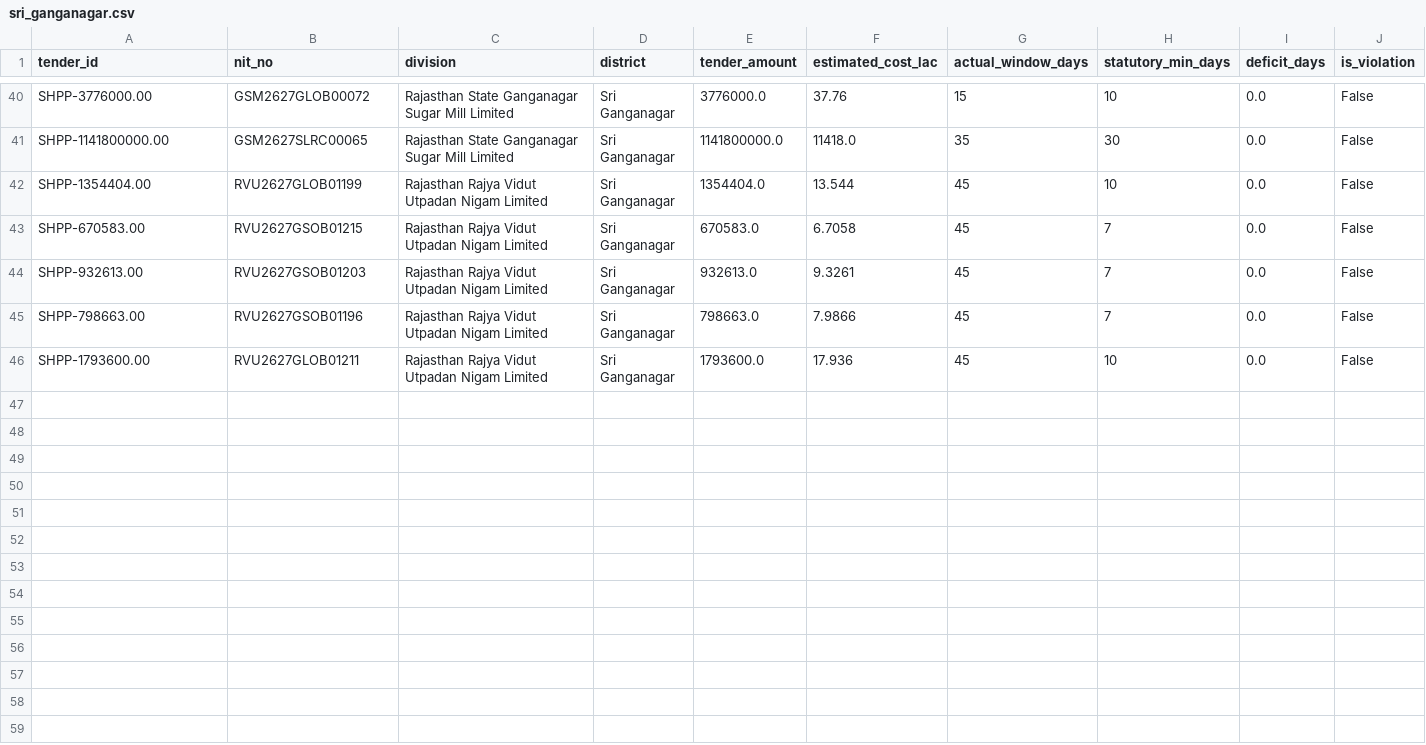
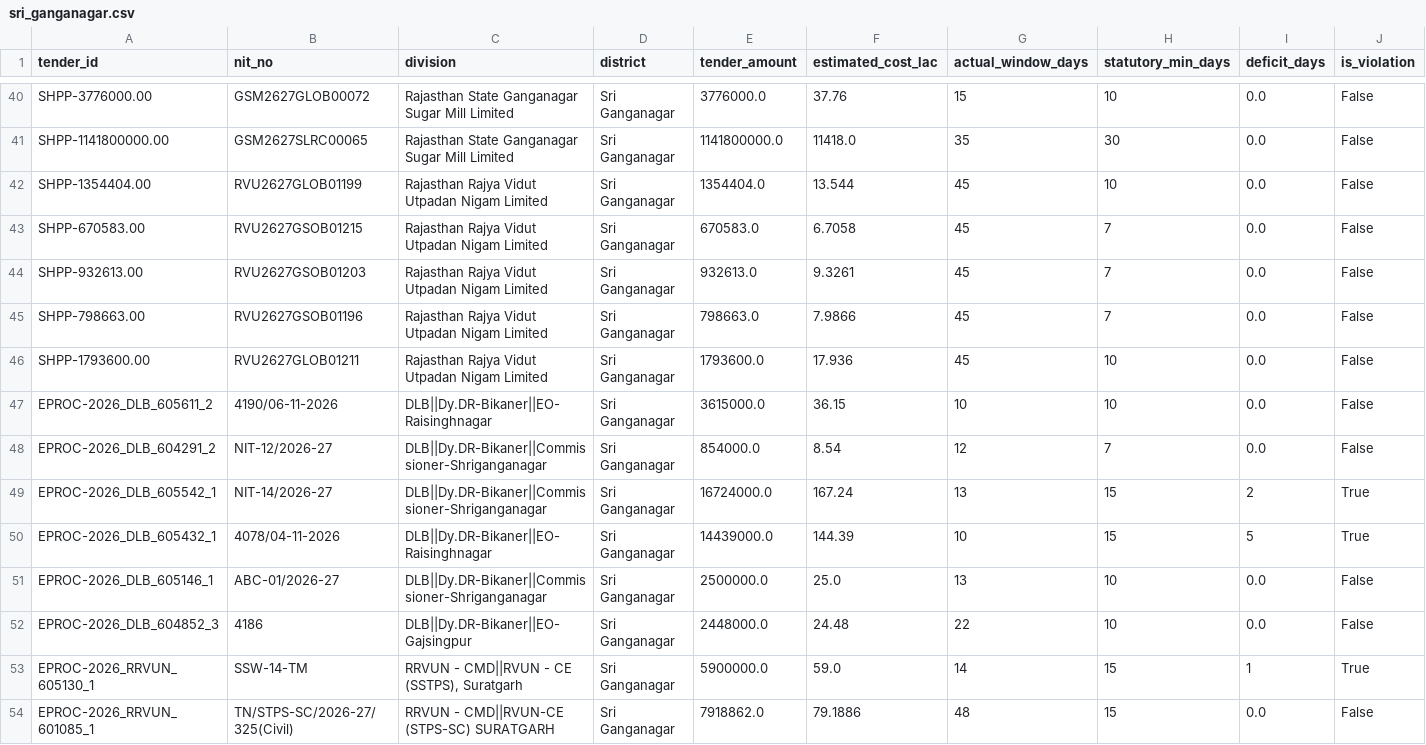
Before and after one commit to WEB-DEVELOPER61/raj-truth-procurement-web, a CSV file: data/districts/sri_ganganagar.csv, drawn as a sheet; only a part is shown, gaps mark what is left out; rows hold the shown columns only; the diff covers the shown part only; the diff names each change by its address in the sheet, - before the commit and + after, or states it on an @@ line.

```diff
--- a/data/districts/sri_ganganagar.csv
+++ b/data/districts/sri_ganganagar.csv
+row 47: EPROC-2026_DLB_605611_2 | 4190/06-11-2026 | DLB||Dy.DR-Bikaner||EO-Raisinghnagar | Sri Ganganagar | 3615000.0 | 36.15 | 10 | 10 | 0.0 | False
+row 48: EPROC-2026_DLB_604291_2 | NIT-12/2026-27 | DLB||Dy.DR-Bikaner||Commissioner-Shriganganagar | Sri Ganganagar | 854000.0 | 8.54 | 12 | 7 | 0.0 | False
+row 49: EPROC-2026_DLB_605542_1 | NIT-14/2026-27 | DLB||Dy.DR-Bikaner||Commissioner-Shriganganagar | Sri Ganganagar | 16724000.0 | 167.24 | 13 | 15 | 2 | True
+row 50: EPROC-2026_DLB_605432_1 | 4078/04-11-2026 | DLB||Dy.DR-Bikaner||EO-Raisinghnagar | Sri Ganganagar | 14439000.0 | 144.39 | 10 | 15 | 5 | True
+row 51: EPROC-2026_DLB_605146_1 | ABC-01/2026-27 | DLB||Dy.DR-Bikaner||Commissioner-Shriganganagar | Sri Ganganagar | 2500000.0 | 25.0 | 13 | 10 | 0.0 | False
+row 52: EPROC-2026_DLB_604852_3 | 4186 | DLB||Dy.DR-Bikaner||EO-Gajsingpur | Sri Ganganagar | 2448000.0 | 24.48 | 22 | 10 | 0.0 | False
+row 53: EPROC-2026_RRVUN_605130_1 | SSW-14-TM | RRVUN - CMD||RVUN - CE (SSTPS), Suratgarh | Sri Ganganagar | 5900000.0 | 59.0 | 14 | 15 | 1 | True
+row 54: EPROC-2026_RRVUN_601085_1 | TN/STPS-SC/2026-27/325(Civil) | RRVUN - CMD||RVUN-CE (STPS-SC) SURATGARH | Sri Ganganagar | 7918862.0 | 79.1886 | 48 | 15 | 0.0 | False
```
Also changed, not shown: 8 added rows elsewhere in this file, data/districts/baran.csv, data/districts/bundi.csv, 38 other files.
